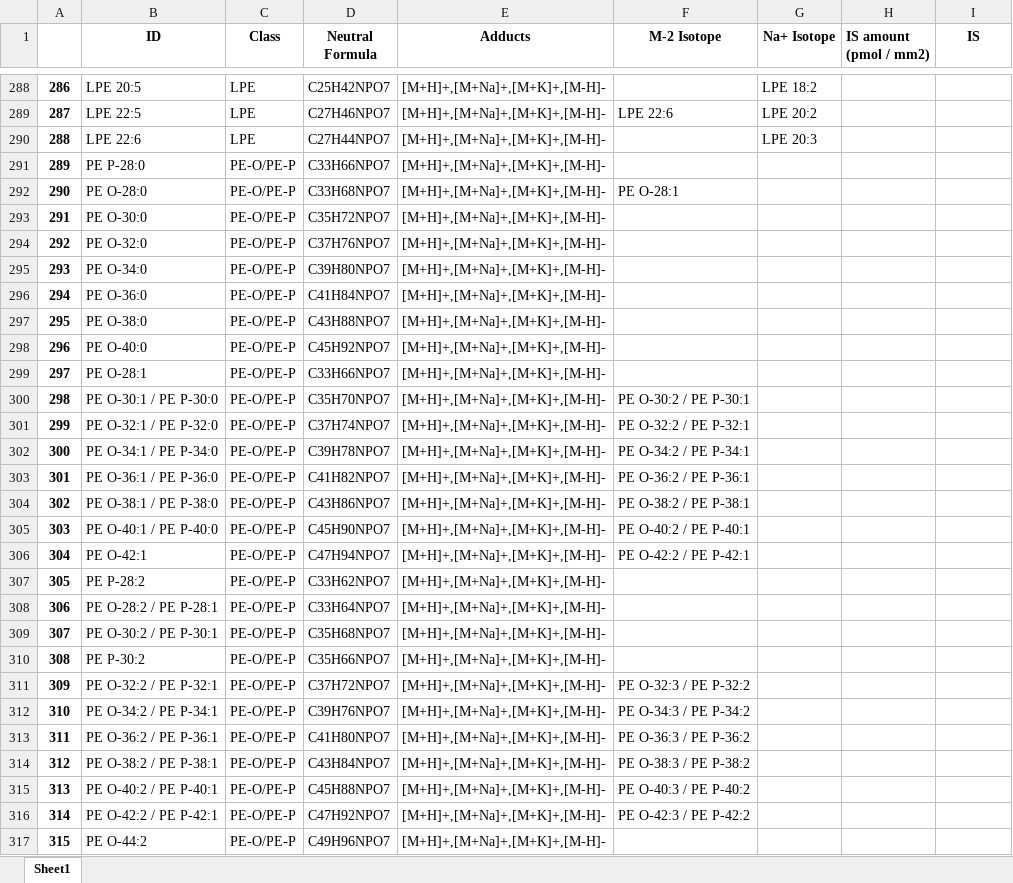
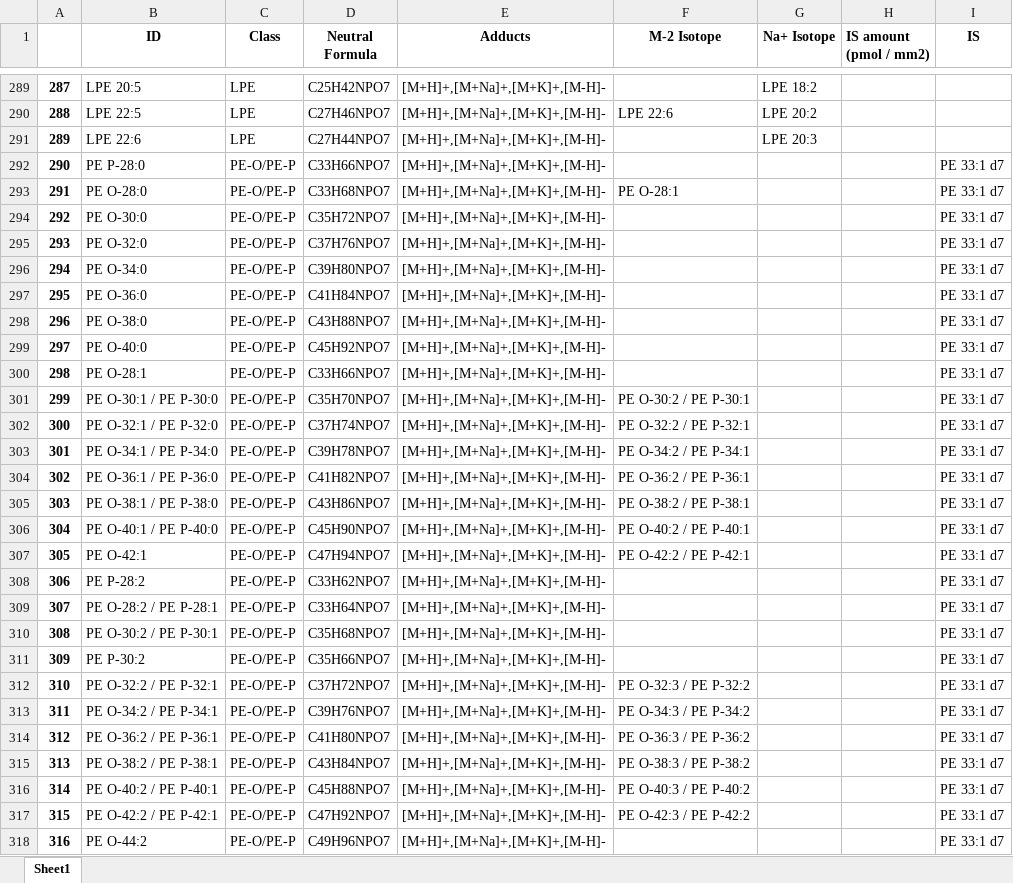
Before and after one commit to swinnenteam/LipidQMap, an Excel workbook: app/database/MSI_database_V1.0.xlsx, sheet Sheet1, drawn as a sheet; only a part is shown, gaps mark what is left out; values as stored, in another font and other column widths than the file's, no borders; addresses are those after the commit; the diff covers the shown part only; the diff names each change by its address in the sheet, - before the commit and + after, or states it on an @@ line.

```diff
--- a/app/database/MSI_database_V1.0.xlsx (sheet Sheet1)
+++ b/app/database/MSI_database_V1.0.xlsx (sheet Sheet1)
@@ column A renumbered from row 204 down @@
-I292:I318 (IS): (empty)
+I292:I318 (IS): PE 33:1 d7
```
Also changed, not shown: 1 added row and 202 edited cells elsewhere in this sheet, 14 other files.
